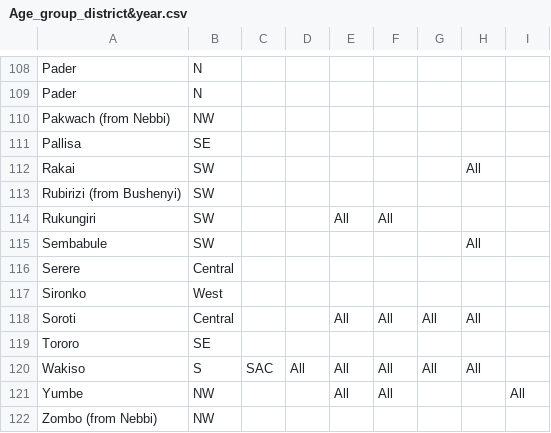
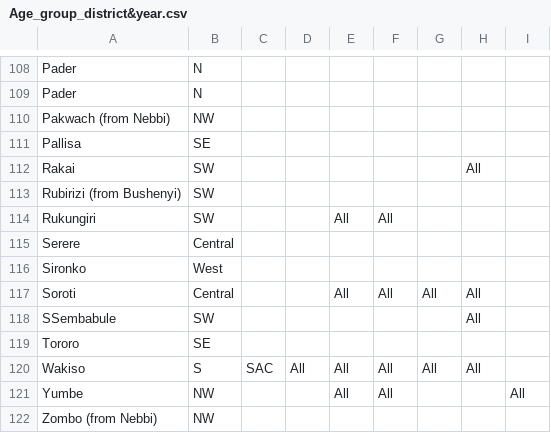
Before and after one commit to SCIFoundation/Uganda-MDA-programme-analysis, a CSV file: Data/Age_group_district&year.csv, drawn as a sheet; only a part is shown, gaps mark what is left out; removed rows and columns are numbered as before the commit, all else as after; the diff names each change by its address in the sheet, - before the commit and + after, or states it on an @@ line.

```diff
--- a/Data/Age_group_district&year.csv
+++ b/Data/Age_group_district&year.csv
-row 115: Sembabule | SW |  |  |  |  |  | All
+row 118: SSembabule | SW |  |  |  |  |  | All
```
Also changed, not shown: Data/District_pop_year.csv, Data/District_pop_year_preestimated.csv, 10 other files.
